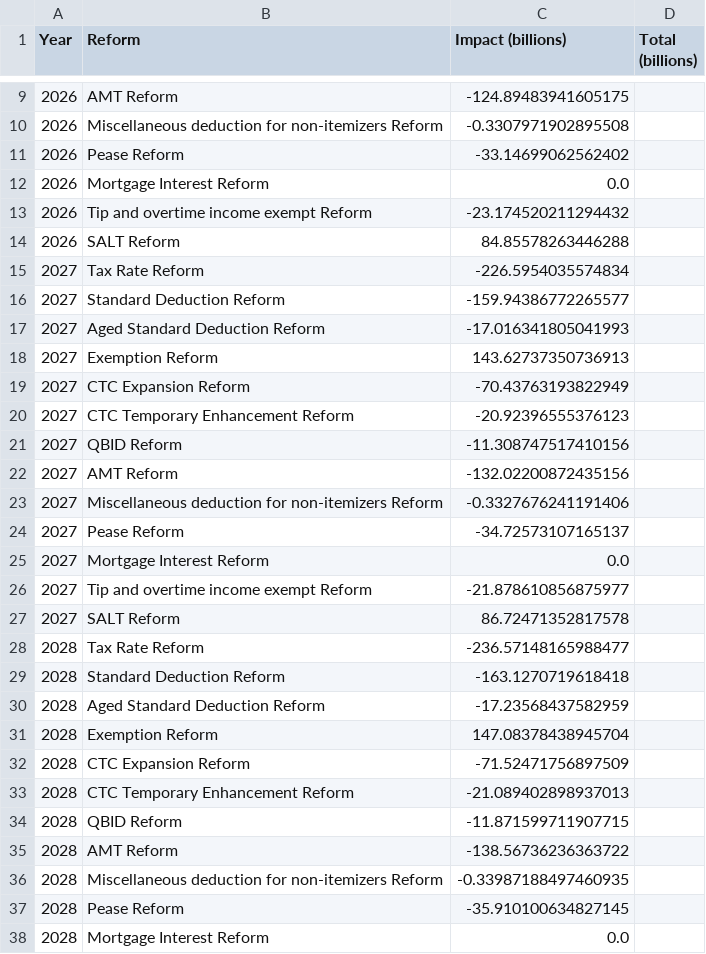
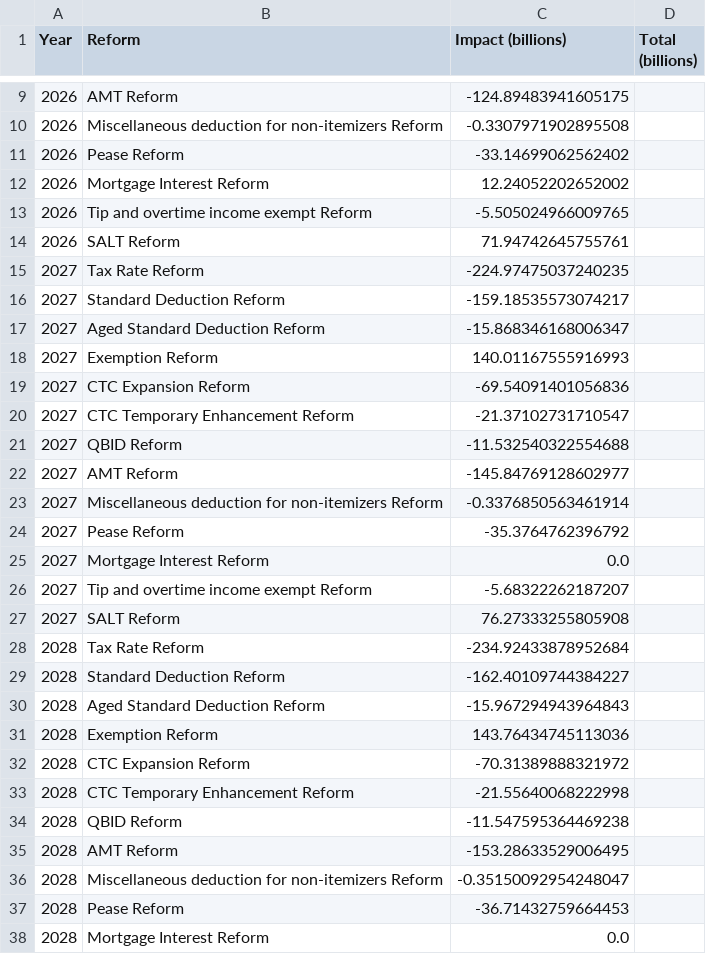
Before and after one commit to PolicyEngine/analysis-notebooks, a CSV file: us/reconciliation/obbb_results.csv, drawn as a sheet; only a part is shown, gaps mark what is left out; the diff covers the shown part only.

Commit message:
updated reforms

```diff
--- a/us/reconciliation/obbb_results.csv
+++ b/us/reconciliation/obbb_results.csv
@@ -11,28 +11,28 @@ Year,Reform,Impact (billions),Total (billions)
 2026,Pease Reform,-33.14699062562402,
-2026,Mortgage Interest Reform,0.0,
-2026,Tip and overtime income exempt Reform,-23.174520211294432,
-2026,SALT Reform,84.85578263446288,
-2027,Tax Rate Reform,-226.5954035574834,
-2027,Standard Deduction Reform,-159.94386772265577,
-2027,Aged Standard Deduction Reform,-17.016341805041993,
-2027,Exemption Reform,143.62737350736913,
-2027,CTC Expansion Reform,-70.43763193822949,
-2027,CTC Temporary Enhancement Reform,-20.92396555376123,
-2027,QBID Reform,-11.308747517410156,
-2027,AMT Reform,-132.02200872435156,
-2027,Miscellaneous deduction for non-itemizers Reform,-0.3327676241191406,
-2027,Pease Reform,-34.72573107165137,
+2026,Mortgage Interest Reform,12.24052202652002,
+2026,Tip and overtime income exempt Reform,-5.505024966009765,
+2026,SALT Reform,71.94742645755761,
+2027,Tax Rate Reform,-224.97475037240235,
+2027,Standard Deduction Reform,-159.18535573074217,
+2027,Aged Standard Deduction Reform,-15.868346168006347,
+2027,Exemption Reform,140.01167555916993,
+2027,CTC Expansion Reform,-69.54091401056836,
+2027,CTC Temporary Enhancement Reform,-21.37102731710547,
+2027,QBID Reform,-11.532540322554688,
+2027,AMT Reform,-145.84769128602977,
+2027,Miscellaneous deduction for non-itemizers Reform,-0.3376850563461914,
+2027,Pease Reform,-35.3764762396792,
 2027,Mortgage Interest Reform,0.0,
-2027,Tip and overtime income exempt Reform,-21.878610856875977,
-2027,SALT Reform,86.72471352817578,
-2028,Tax Rate Reform,-236.57148165988477,
-2028,Standard Deduction Reform,-163.1270719618418,
-2028,Aged Standard Deduction Reform,-17.23568437582959,
-2028,Exemption Reform,147.08378438945704,
-2028,CTC Expansion Reform,-71.52471756897509,
-2028,CTC Temporary Enhancement Reform,-21.089402898937013,
-2028,QBID Reform,-11.871599711907715,
-2028,AMT Reform,-138.56736236363722,
-2028,Miscellaneous deduction for non-itemizers Reform,-0.33987188497460935,
-2028,Pease Reform,-35.910100634827145,
+2027,Tip and overtime income exempt Reform,-5.68322262187207,
+2027,SALT Reform,76.27333255805908,
+2028,Tax Rate Reform,-234.92433878952684,
+2028,Standard Deduction Reform,-162.40109744384227,
+2028,Aged Standard Deduction Reform,-15.967294943964843,
+2028,Exemption Reform,143.76434745113036,
+2028,CTC Expansion Reform,-70.31389888321972,
+2028,CTC Temporary Enhancement Reform,-21.55640068222998,
+2028,QBID Reform,-11.547595364469238,
+2028,AMT Reform,-153.28633529006495,
+2028,Miscellaneous deduction for non-itemizers Reform,-0.35150092954248047,
+2028,Pease Reform,-36.71432759664453,
 2028,Mortgage Interest Reform,0.0,
```
Also changed, not shown: 72 edited cells elsewhere in this file, 4 other files.
